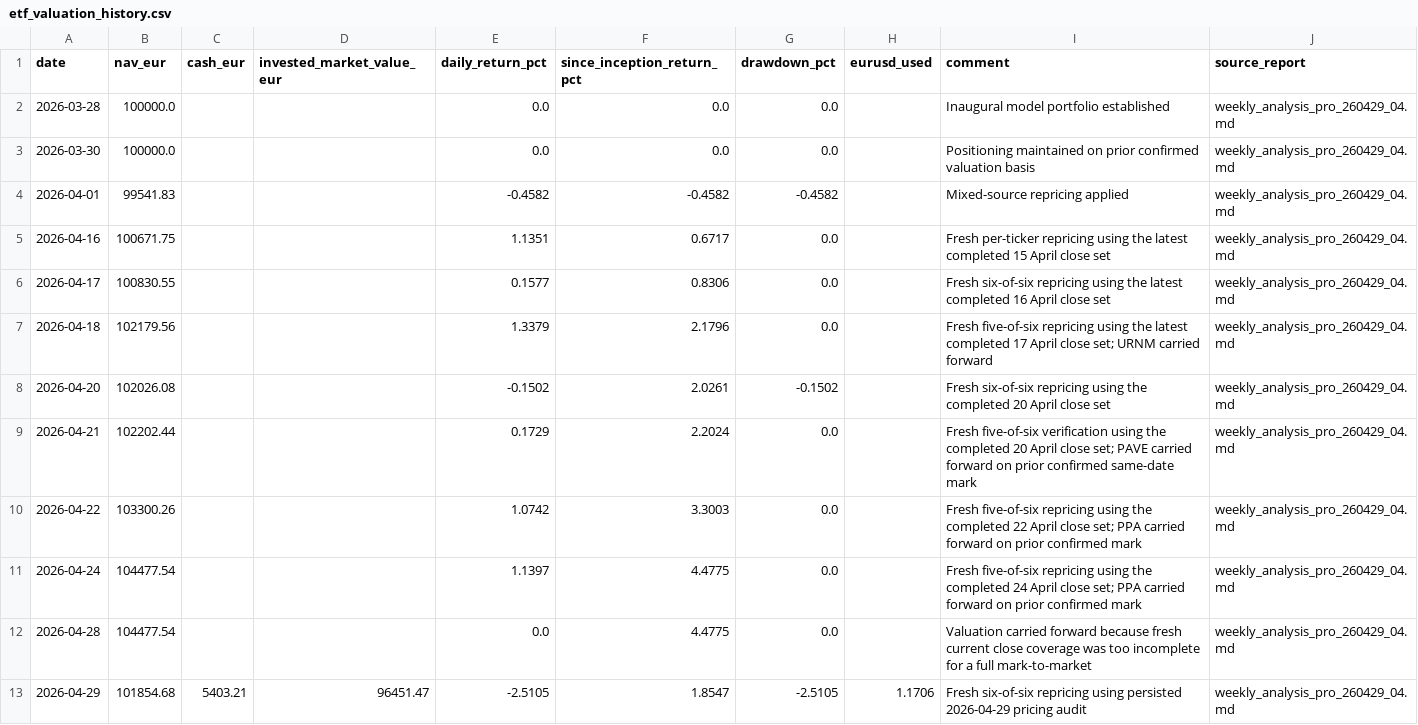
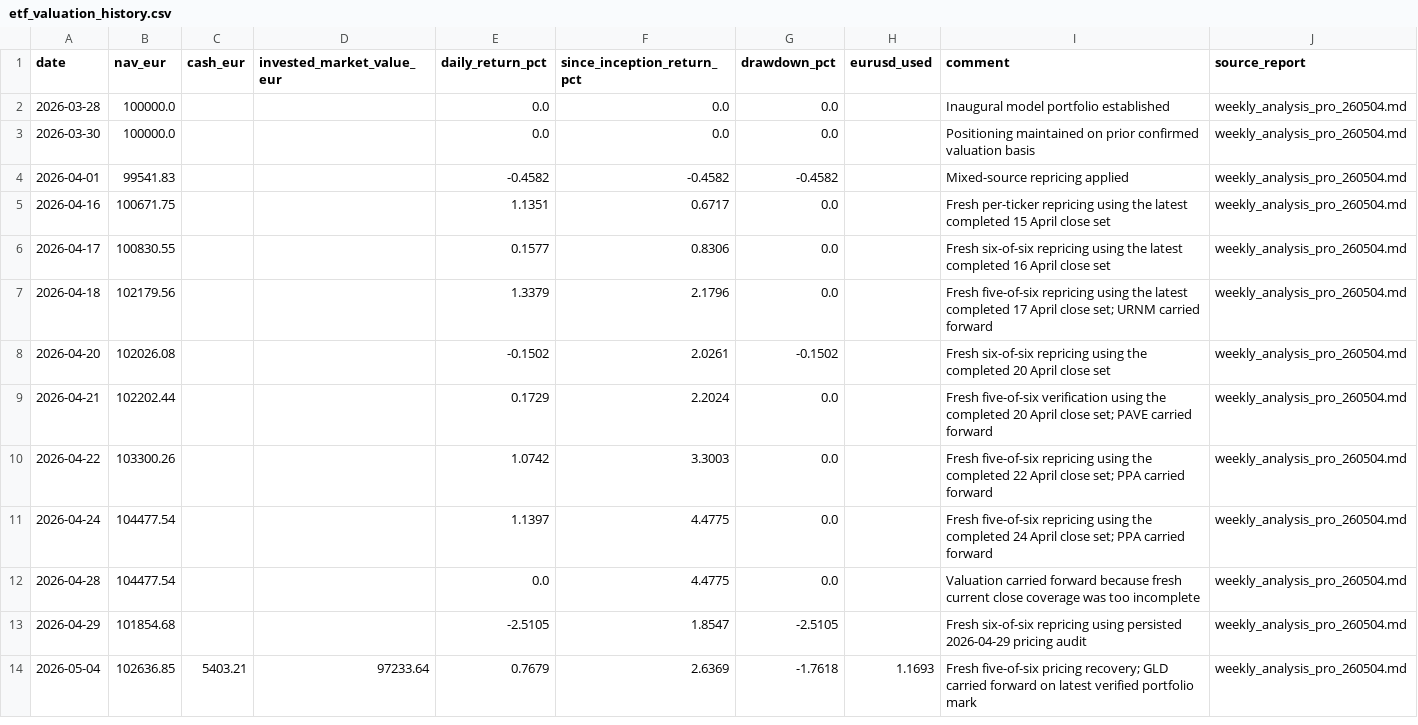
Before and after one commit to market-predictions/weekly-etf, a CSV file: output/etf_valuation_history.csv, drawn as a sheet.

```diff
--- a/output/etf_valuation_history.csv
+++ b/output/etf_valuation_history.csv
@@ -1,13 +1,14 @@
 date,nav_eur,cash_eur,invested_market_value_eur,daily_return_pct,since_inception_return_pct,drawdown_pct,eurusd_used,comment,source_report
-2026-03-28,100000.0,,,0.0,0.0,0.0,,Inaugural model portfolio established,weekly_analysis_pro_260429_04.md
-2026-03-30,100000.0,,,0.0,0.0,0.0,,Positioning maintained on prior confirmed valuation basis,weekly_analysis_pro_260429_04.md
-2026-04-01,99541.83,,,-0.4582,-0.4582,-0.4582,,Mixed-source repricing applied,weekly_analysis_pro_260429_04.md
-2026-04-16,100671.75,,,1.1351,0.6717,0.0,,Fresh per-ticker repricing using the latest completed 15 April close set,weekly_analysis_pro_260429_04.md
-2026-04-17,100830.55,,,0.1577,0.8306,0.0,,Fresh six-of-six repricing using the latest completed 16 April close set,weekly_analysis_pro_260429_04.md
-2026-04-18,102179.56,,,1.3379,2.1796,0.0,,Fresh five-of-six repricing using the latest completed 17 April close set; URNM carried forward,weekly_analysis_pro_260429_04.md
-2026-04-20,102026.08,,,-0.1502,2.0261,-0.1502,,Fresh six-of-six repricing using the completed 20 April close set,weekly_analysis_pro_260429_04.md
-2026-04-21,102202.44,,,0.1729,2.2024,0.0,,Fresh five-of-six verification using the completed 20 April close set; PAVE carried forward on prior confirmed same-date mark,weekly_analysis_pro_260429_04.md
-2026-04-22,103300.26,,,1.0742,3.3003,0.0,,Fresh five-of-six repricing using the completed 22 April close set; PPA carried forward on prior confirmed mark,weekly_analysis_pro_260429_04.md
-2026-04-24,104477.54,,,1.1397,4.4775,0.0,,Fresh five-of-six repricing using the completed 24 April close set; PPA carried forward on prior confirmed mark,weekly_analysis_pro_260429_04.md
-2026-04-28,104477.54,,,0.0,4.4775,0.0,,Valuation carried forward because fresh current close coverage was too incomplete for a full mark-to-market,weekly_analysis_pro_260429_04.md
-2026-04-29,101854.68,5403.21,96451.47,-2.5105,1.8547,-2.5105,1.1706,Fresh six-of-six repricing using persisted 2026-04-29 pricing audit,weekly_analysis_pro_260429_04.md
+2026-03-28,100000.0,,,0.0,0.0,0.0,,Inaugural model portfolio established,weekly_analysis_pro_260504.md
+2026-03-30,100000.0,,,0.0,0.0,0.0,,Positioning maintained on prior confirmed valuation basis,weekly_analysis_pro_260504.md
+2026-04-01,99541.83,,,-0.4582,-0.4582,-0.4582,,Mixed-source repricing applied,weekly_analysis_pro_260504.md
+2026-04-16,100671.75,,,1.1351,0.6717,0.0,,Fresh per-ticker repricing using the latest completed 15 April close set,weekly_analysis_pro_260504.md
+2026-04-17,100830.55,,,0.1577,0.8306,0.0,,Fresh six-of-six repricing using the latest completed 16 April close set,weekly_analysis_pro_260504.md
+2026-04-18,102179.56,,,1.3379,2.1796,0.0,,Fresh five-of-six repricing using the latest completed 17 April close set; URNM carried forward,weekly_analysis_pro_260504.md
+2026-04-20,102026.08,,,-0.1502,2.0261,-0.1502,,Fresh six-of-six repricing using the completed 20 April close set,weekly_analysis_pro_260504.md
+2026-04-21,102202.44,,,0.1729,2.2024,0.0,,Fresh five-of-six verification using the completed 20 April close set; PAVE carried forward,weekly_analysis_pro_260504.md
+2026-04-22,103300.26,,,1.0742,3.3003,0.0,,Fresh five-of-six repricing using the completed 22 April close set; PPA carried forward,weekly_analysis_pro_260504.md
+2026-04-24,104477.54,,,1.1397,4.4775,0.0,,Fresh five-of-six repricing using the completed 24 April close set; PPA carried forward,weekly_analysis_pro_260504.md
+2026-04-28,104477.54,,,0.0,4.4775,0.0,,Valuation carried forward because fresh current close coverage was too incomplete,weekly_analysis_pro_260504.md
+2026-04-29,101854.68,,,-2.5105,1.8547,-2.5105,,Fresh six-of-six repricing using persisted 2026-04-29 pricing audit,weekly_analysis_pro_260504.md
+2026-05-04,102636.85,5403.21,97233.64,0.7679,2.6369,-1.7618,1.1693,Fresh five-of-six pricing recovery; GLD carried forward on latest verified portfolio mark,weekly_analysis_pro_260504.md
```
Also changed, not shown: 1 other file.
